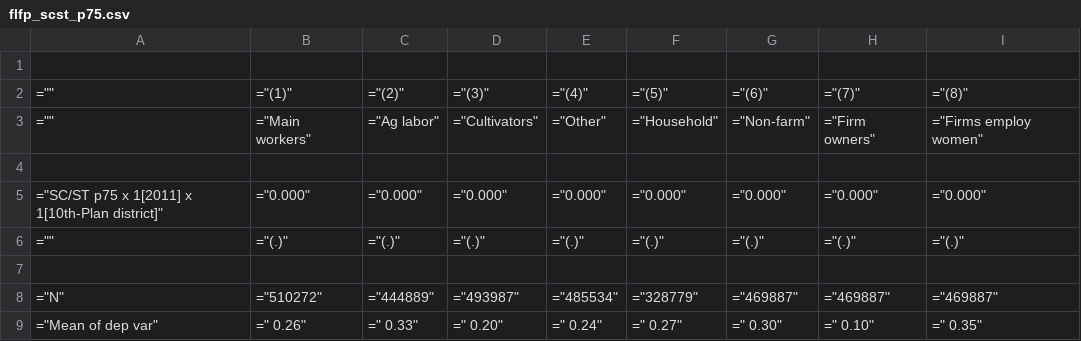
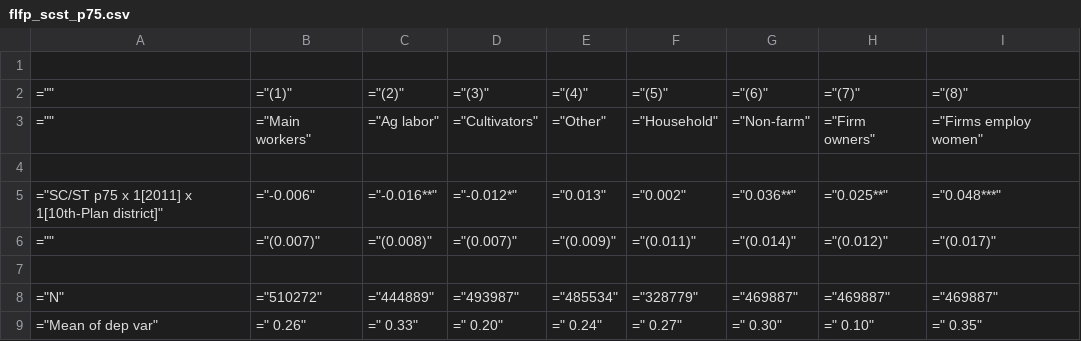
Before and after one commit to aditib738/paper_elec_norms_repl, a CSV file: exhibits/flfp_scst_p75.csv, drawn as a sheet.

```diff
--- a/exhibits/flfp_scst_p75.csv
+++ b/exhibits/flfp_scst_p75.csv
@@ -4,4 +4,4 @@
 
-="SC/ST p75 x 1[2011] x 1[10th-Plan district]",="0.000",="0.000",="0.000",="0.000",="0.000",="0.000",="0.000",="0.000"
-="",="(.)",="(.)",="(.)",="(.)",="(.)",="(.)",="(.)",="(.)"
+="SC/ST p75 x 1[2011] x 1[10th-Plan district]",="-0.006",="-0.016**",="-0.012*",="0.013",="0.002",="0.036**",="0.025**",="0.048***"
+="",="(0.007)",="(0.008)",="(0.007)",="(0.009)",="(0.011)",="(0.014)",="(0.012)",="(0.017)"
 
```
Also changed, not shown: exhibits/flfp_uc_p75.csv, 1 other file.
